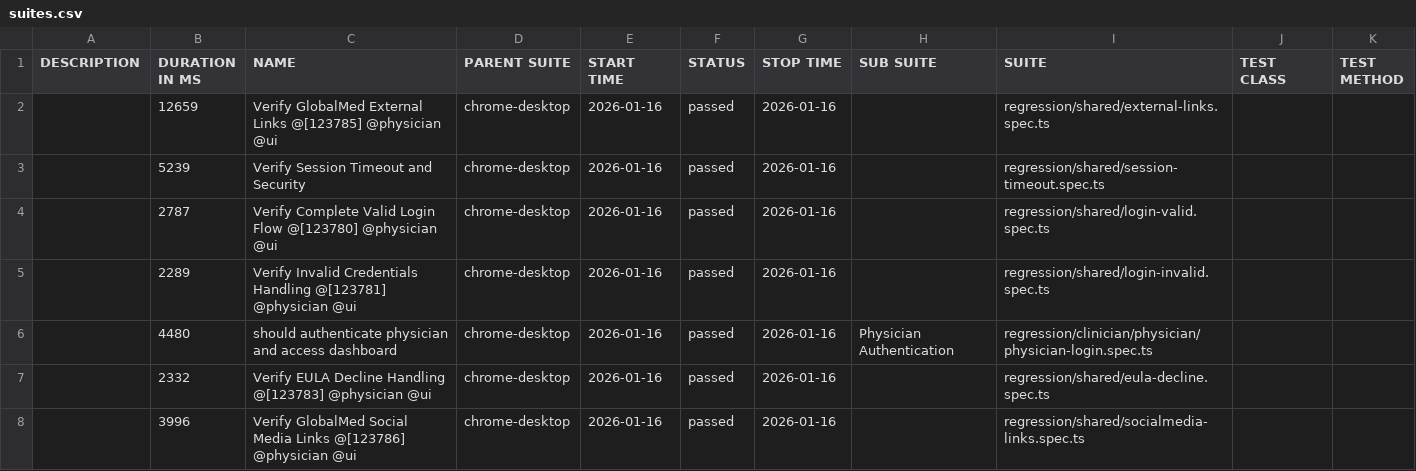
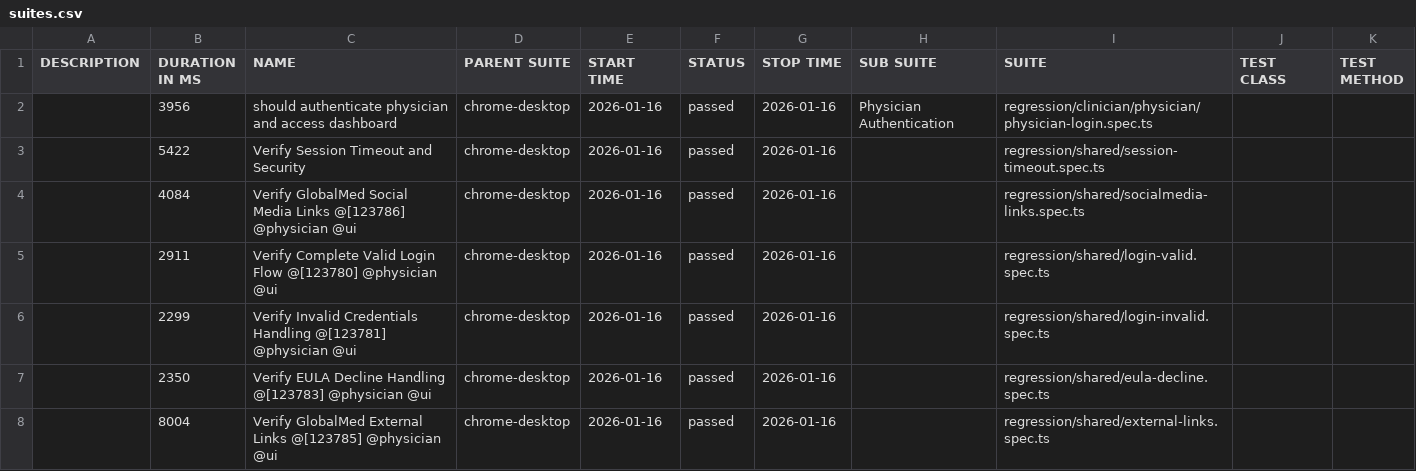
Before and after one commit to chuls50/playwright-eCloud-QA, a CSV file: qa/data/suites.csv, drawn as a sheet.

```diff
--- a/qa/data/suites.csv
+++ b/qa/data/suites.csv
@@ -1,8 +1,8 @@
 "DESCRIPTION","DURATION IN MS","NAME","PARENT SUITE","START TIME","STATUS","STOP TIME","SUB SUITE","SUITE","TEST CLASS","TEST METHOD"
-"","12659","Verify GlobalMed External Links @[123785] @physician @ui","chrome-desktop","2026-01-16","passed","2026-01-16","","regression/shared/external-links.spec.ts","",""
-"","5239","Verify Session Timeout and Security","chrome-desktop","2026-01-16","passed","2026-01-16","","regression/shared/session-timeout.spec.ts","",""
-"","2787","Verify Complete Valid Login Flow @[123780] @physician @ui","chrome-desktop","2026-01-16","passed","2026-01-16","","regression/shared/login-valid.spec.ts","",""
-"","2289","Verify Invalid Credentials Handling @[123781] @physician @ui","chrome-desktop","2026-01-16","passed","2026-01-16","","regression/shared/login-invalid.spec.ts","",""
-"","4480","should authenticate physician and access dashboard","chrome-desktop","2026-01-16","passed","2026-01-16","Physician Authentication","regression/clinician/physician/physician-login.spec.ts","",""
-"","2332","Verify EULA Decline Handling @[123783] @physician @ui","chrome-desktop","2026-01-16","passed","2026-01-16","","regression/shared/eula-decline.spec.ts","",""
-"","3996","Verify GlobalMed Social Media Links @[123786] @physician @ui","chrome-desktop","2026-01-16","passed","2026-01-16","","regression/shared/socialmedia-links.spec.ts","",""
+"","3956","should authenticate physician and access dashboard","chrome-desktop","2026-01-16","passed","2026-01-16","Physician Authentication","regression/clinician/physician/physician-login.spec.ts","",""
+"","5422","Verify Session Timeout and Security","chrome-desktop","2026-01-16","passed","2026-01-16","","regression/shared/session-timeout.spec.ts","",""
+"","4084","Verify GlobalMed Social Media Links @[123786] @physician @ui","chrome-desktop","2026-01-16","passed","2026-01-16","","regression/shared/socialmedia-links.spec.ts","",""
+"","2911","Verify Complete Valid Login Flow @[123780] @physician @ui","chrome-desktop","2026-01-16","passed","2026-01-16","","regression/shared/login-valid.spec.ts","",""
+"","2299","Verify Invalid Credentials Handling @[123781] @physician @ui","chrome-desktop","2026-01-16","passed","2026-01-16","","regression/shared/login-invalid.spec.ts","",""
+"","2350","Verify EULA Decline Handling @[123783] @physician @ui","chrome-desktop","2026-01-16","passed","2026-01-16","","regression/shared/eula-decline.spec.ts","",""
+"","8004","Verify GlobalMed External Links @[123785] @physician @ui","chrome-desktop","2026-01-16","passed","2026-01-16","","regression/shared/external-links.spec.ts","",""
```
Also changed, not shown: 25 other files.
